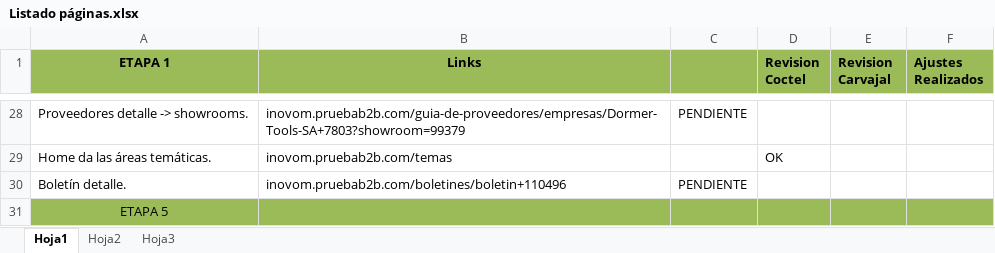
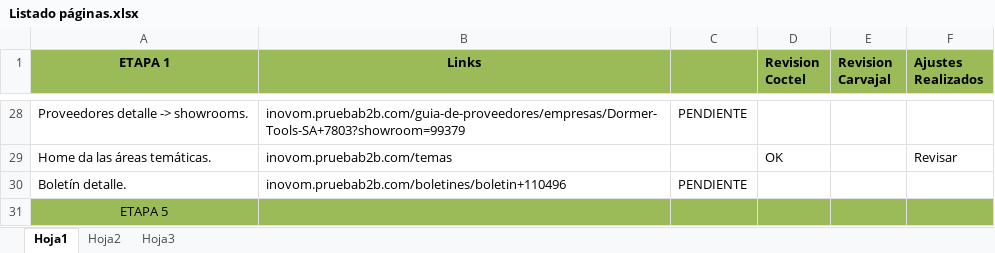
Before and after one commit to levelcode/carva, an Excel workbook: Listado páginas.xlsx, sheet Hoja1, drawn as a sheet; only a part is shown, gaps mark what is left out; values as stored, in another font and other column widths than the file's, no borders; the diff covers the shown part only; the diff names each change by its address in the sheet, - before the commit and + after, or states it on an @@ line.

```diff
--- a/Listado páginas.xlsx (sheet Hoja1)
+++ b/Listado páginas.xlsx (sheet Hoja1)
-F29 (Ajustes Realizados): (empty)
+F29 (Ajustes Realizados): Revisar
```
Also changed, not shown: 31 edited cells elsewhere in this sheet.
